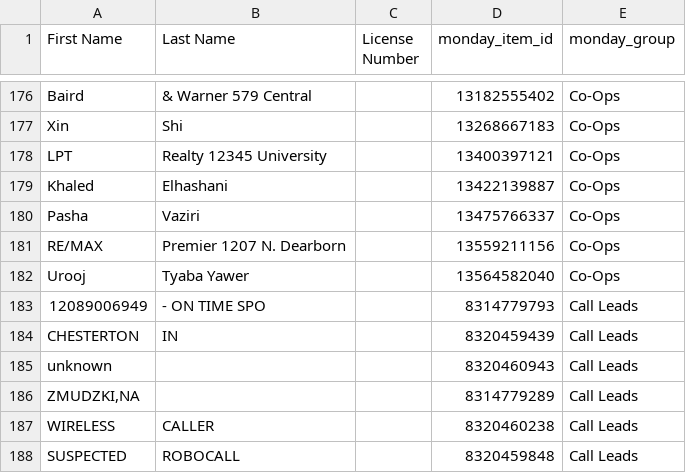
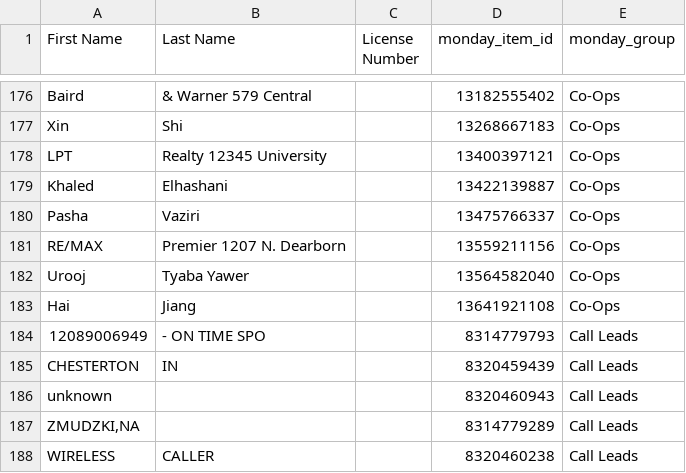
Before and after one commit to delfinparis/kha-agent-renewal-project, a CSV file: agents_need_renewal.csv, drawn as a sheet; only a part is shown, gaps mark what is left out; the shorter side is filled out with more unchanged rows.

```diff
--- a/agents_need_renewal.csv
+++ b/agents_need_renewal.csv
@@ -182,2 +182,3 @@ RE/MAX,Premier 1207 N. Dearborn,,13559211156,Co-Ops
 Urooj,Tyaba Yawer,,13564582040,Co-Ops
+Hai,Jiang,,13641921108,Co-Ops
 12089006949,- ON TIME SPO,,8314779793,Call Leads
```
Also changed, not shown: 1 other file.
